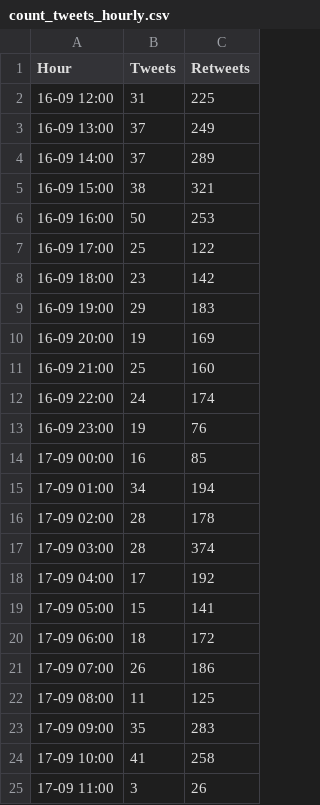
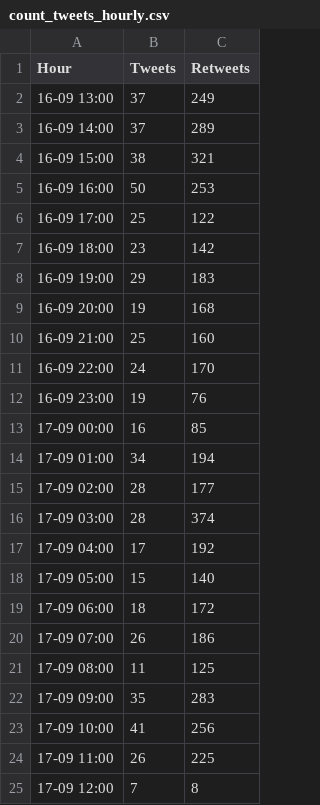
Before and after one commit to ananyboss/R-Community-Explorer, a CSV file: count_tweets_hourly.csv, drawn as a sheet.

Commit message:
Added data for past hour

```diff
--- a/count_tweets_hourly.csv
+++ b/count_tweets_hourly.csv
@@ -1,3 +1,2 @@
 "Hour","Tweets","Retweets"
-"16-09 12:00",31,225
 "16-09 13:00",37,249
@@ -9,5 +8,5 @@
 "16-09 19:00",29,183
-"16-09 20:00",19,169
+"16-09 20:00",19,168
 "16-09 21:00",25,160
-"16-09 22:00",24,174
+"16-09 22:00",24,170
 "16-09 23:00",19,76
@@ -15,6 +14,6 @@
 "17-09 01:00",34,194
-"17-09 02:00",28,178
+"17-09 02:00",28,177
 "17-09 03:00",28,374
 "17-09 04:00",17,192
-"17-09 05:00",15,141
+"17-09 05:00",15,140
 "17-09 06:00",18,172
@@ -23,3 +22,4 @@
 "17-09 09:00",35,283
-"17-09 10:00",41,258
-"17-09 11:00",3,26
+"17-09 10:00",41,256
+"17-09 11:00",26,225
+"17-09 12:00",7,8
```
Also changed, not shown: 1 other file.
